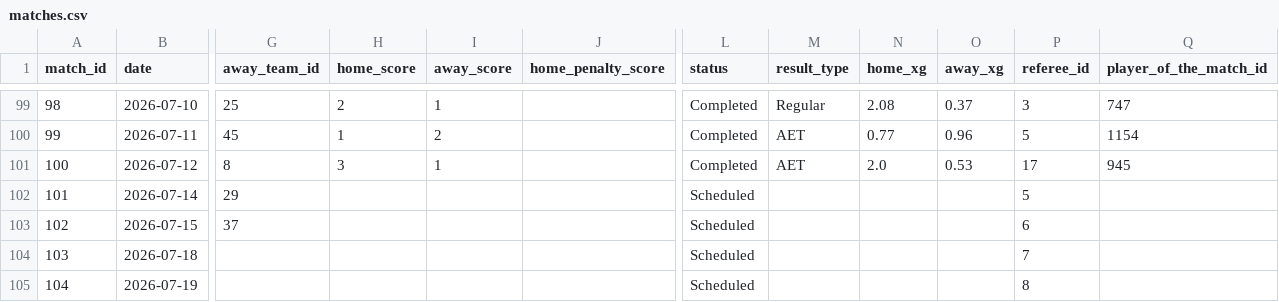
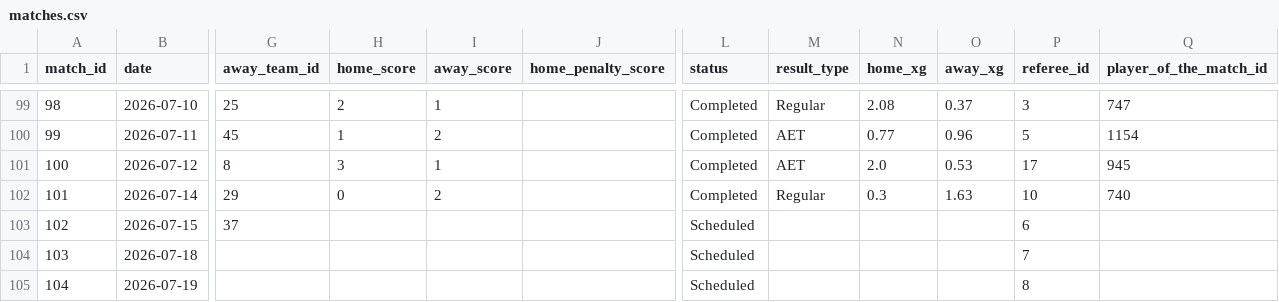
Before and after one commit to justinlkl/wc2026, a CSV file: data/github_wc2026/matches.csv, drawn as a sheet; only a part is shown, gaps mark what is left out; the diff names each change by its address in the sheet, - before the commit and + after, or states it on an @@ line.

```diff
--- a/data/github_wc2026/matches.csv
+++ b/data/github_wc2026/matches.csv
-H102 (home_score): (empty)
+H102 (home_score): 0
-I102 (away_score): (empty)
+I102 (away_score): 2
-L102 (status): Scheduled
+L102 (status): Completed
-M102 (result_type): (empty)
+M102 (result_type): Regular
-N102 (home_xg): (empty)
+N102 (home_xg): 0.3
-O102 (away_xg): (empty)
+O102 (away_xg): 1.63
-P102 (referee_id): 5
+P102 (referee_id): 10
-Q102 (player_of_the_match_id): (empty)
+Q102 (player_of_the_match_id): 740
```
Also changed, not shown: data/matches_detailed.csv, outputs/wc2026_predictions.csv, 2 other files.
